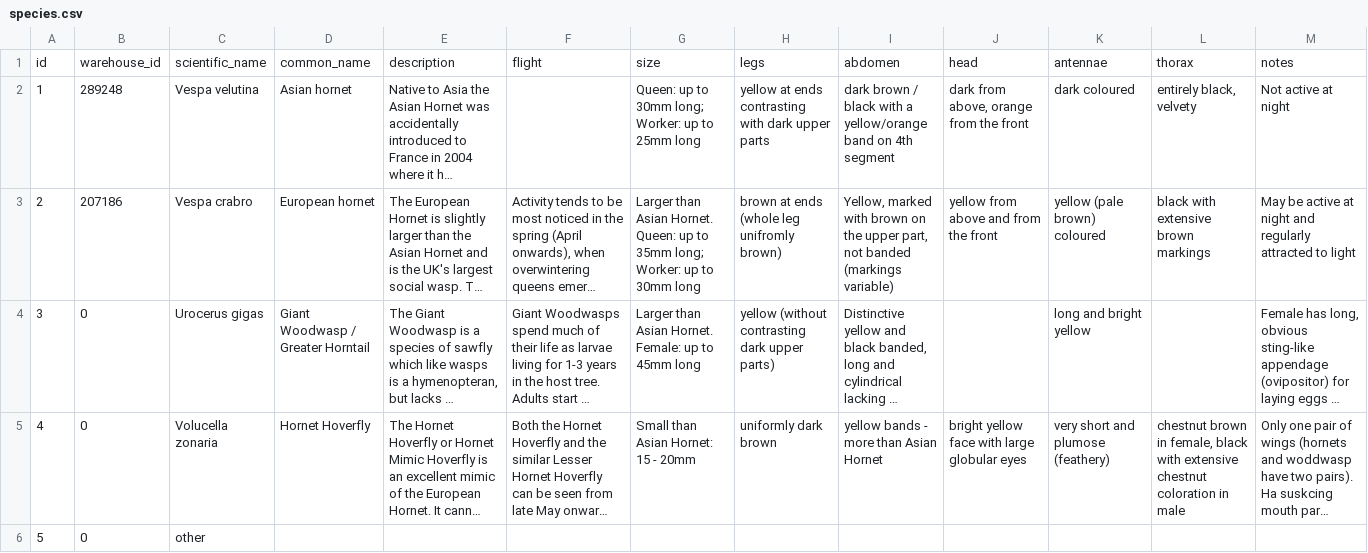
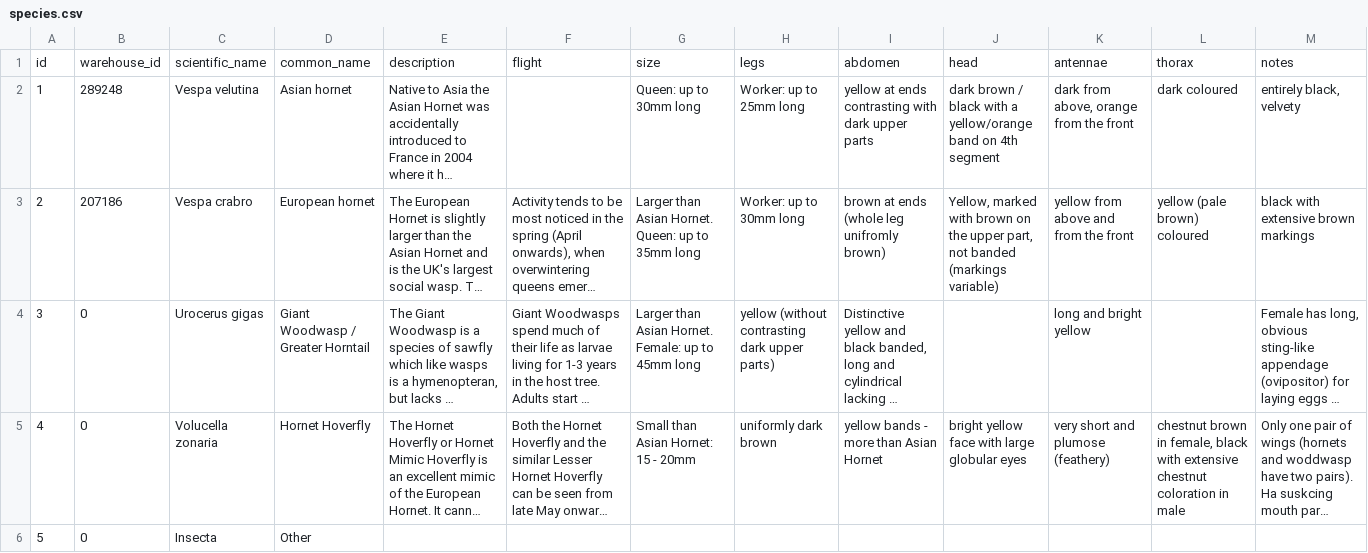
Before and after one commit to NERC-CEH/asian-hornet-watch-app, a CSV file: src/info/species/data/species.csv, drawn as a sheet; only a part is shown; long unchanged cells end in …; the diff names each change by its address in the sheet, - before the commit and + after, or states it on an @@ line.

Commit message:
Fix taxa list other option

```diff
--- a/src/info/species/data/species.csv
+++ b/src/info/species/data/species.csv
-G2: Queen: up to 30mm long; Worker: up to 25mm long
+G2: Queen: up to 30mm long
-H2: yellow at ends contrasting with dark upper parts
+H2: Worker: up to 25mm long
-I2: dark brown / black with a yellow/orange band on 4th segment
+I2: yellow at ends contrasting with dark upper parts
-J2: dark from above, orange from the front
+J2: dark brown / black with a yellow/orange band on 4th segment
-K2: dark coloured
+K2: dark from above, orange from the front
-L2: entirely black, velvety
+L2: dark coloured
-M2: Not active at night
+M2: entirely black, velvety
-G3: …to 35mm long; Worker: up to 30mm long
+G3: …to 35mm long
-H3: brown at ends (whole leg unifromly brown)
+H3: Worker: up to 30mm long
-I3: Yellow, marked with brown on the upper part, not banded (markings variable)
+I3: brown at ends (whole leg unifromly brown)
-J3: yellow from above and from the front
+J3: Yellow, marked with brown on the upper part, not banded (markings variable)
-K3: yellow (pale brown) coloured
+K3: yellow from above and from the front
-L3: black with extensive brown markings
+L3: yellow (pale brown) coloured
-M3: May be active at night and regularly attracted to light
+M3: black with extensive brown markings
-C6: other
+C6: Insecta
-D6: (empty)
+D6: Other
```
Also changed, not shown: 2 other files.
